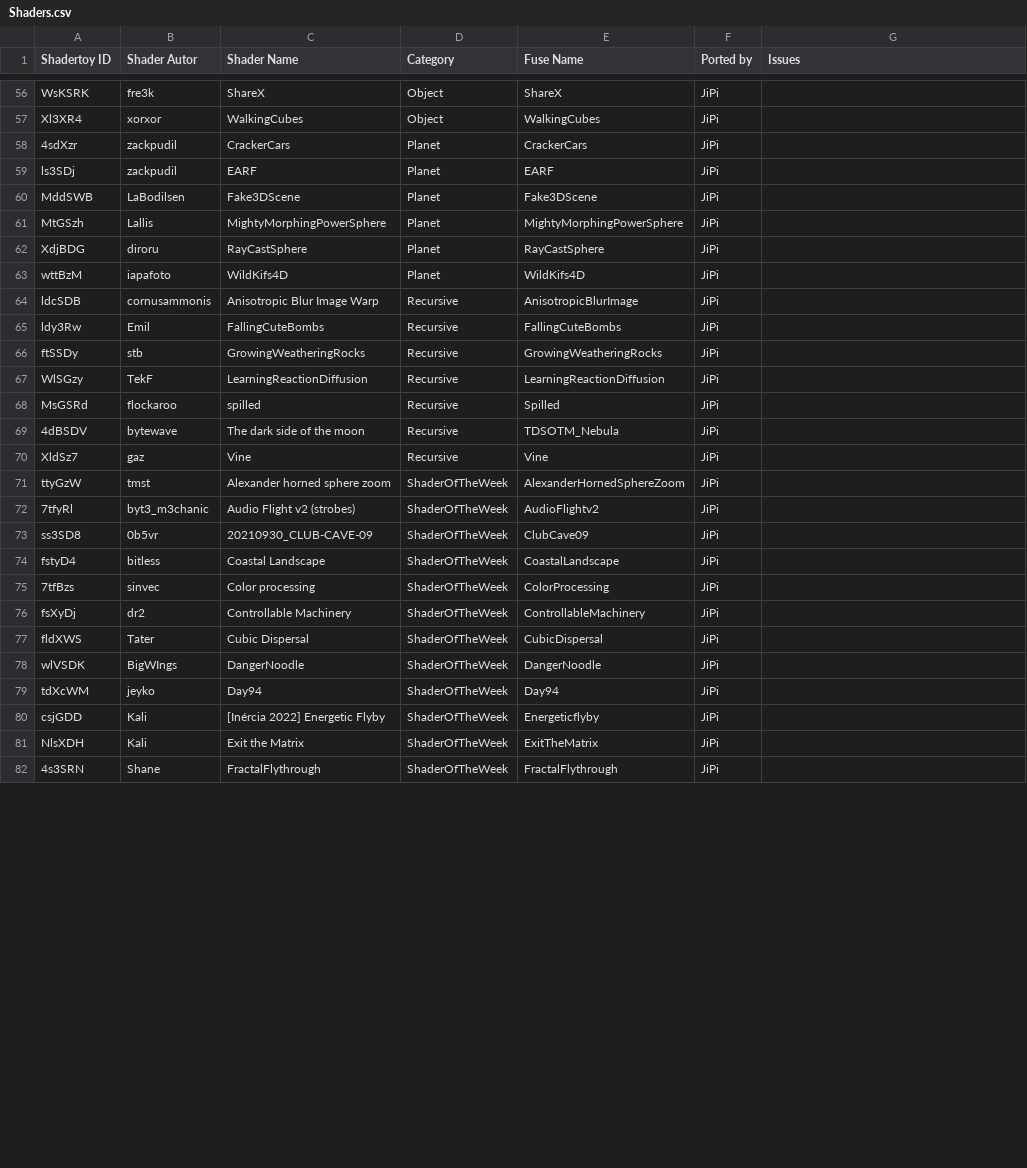
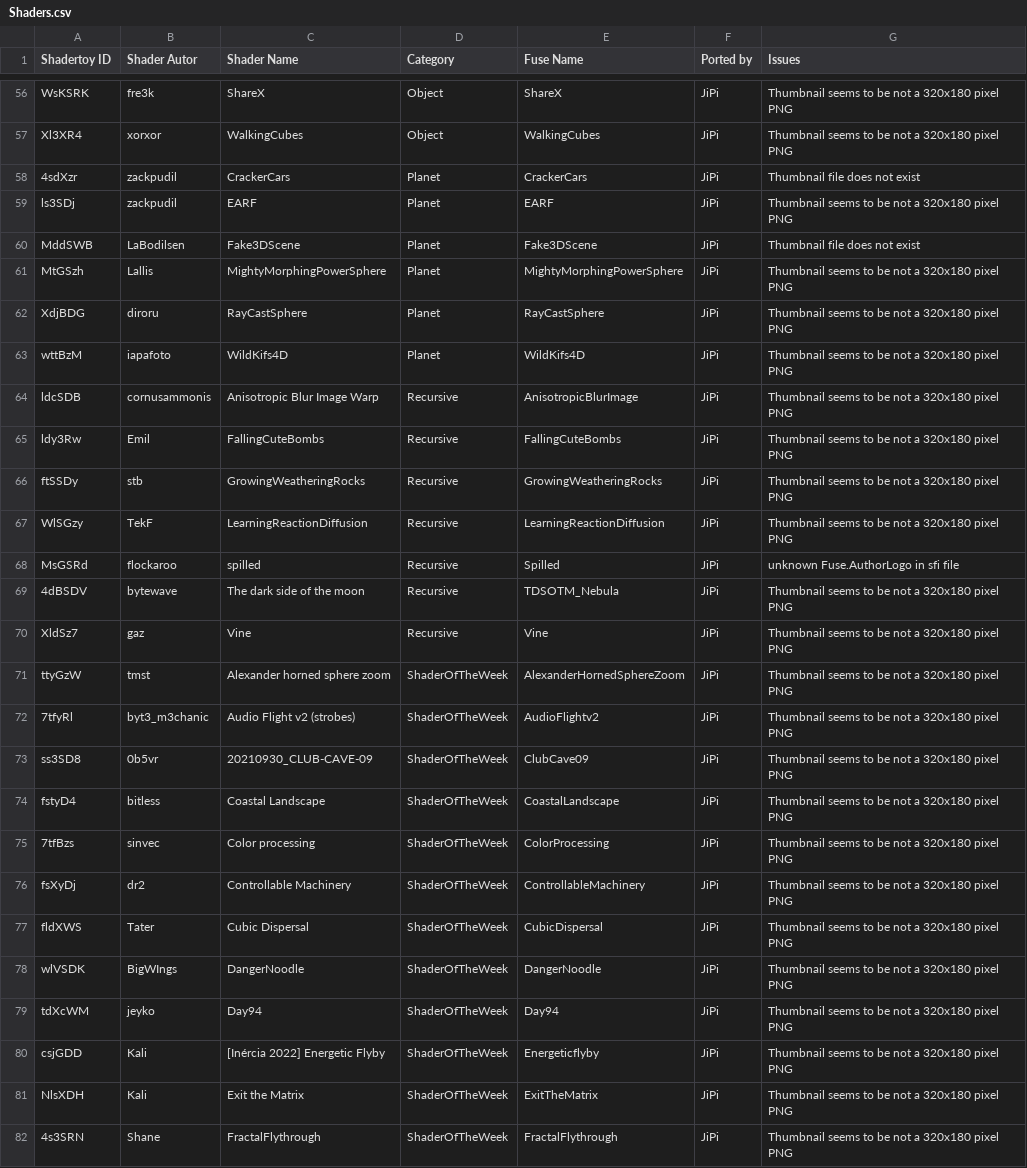
Before and after one commit to nmbr73/Shaderfuse, a CSV file: Shaders.csv, drawn as a sheet; only a part is shown, gaps mark what is left out; the diff covers the shown part only.

```diff
--- a/Shaders.csv
+++ b/Shaders.csv
@@ -56,27 +56,27 @@ Shadertoy ID,Shader Autor,Shader Name,Category,Fuse Name,Ported by,Issues
-"WsKSRK","fre3k","ShareX","Object","ShareX","JiPi",""
-"Xl3XR4","xorxor","WalkingCubes","Object","WalkingCubes","JiPi",""
-"4sdXzr","zackpudil","CrackerCars","Planet","CrackerCars","JiPi",""
-"ls3SDj","zackpudil","EARF","Planet","EARF","JiPi",""
-"MddSWB","LaBodilsen","Fake3DScene","Planet","Fake3DScene","JiPi",""
-"MtGSzh","Lallis","MightyMorphingPowerSphere","Planet","MightyMorphingPowerSphere","JiPi",""
-"XdjBDG","diroru","RayCastSphere","Planet","RayCastSphere","JiPi",""
-"wttBzM","iapafoto","WildKifs4D","Planet","WildKifs4D","JiPi",""
-"ldcSDB","cornusammonis","Anisotropic Blur Image Warp","Recursive","AnisotropicBlurImage","JiPi",""
-"ldy3Rw","Emil","FallingCuteBombs","Recursive","FallingCuteBombs","JiPi",""
-"ftSSDy","stb","GrowingWeatheringRocks","Recursive","GrowingWeatheringRocks","JiPi",""
-"WlSGzy","TekF","LearningReactionDiffusion","Recursive","LearningReactionDiffusion","JiPi",""
-"MsGSRd","flockaroo","spilled","Recursive","Spilled","JiPi",""
-"4dBSDV","bytewave","The dark side of the moon","Recursive","TDSOTM_Nebula","JiPi",""
-"XldSz7","gaz","Vine","Recursive","Vine","JiPi",""
-"ttyGzW","tmst","Alexander horned sphere zoom","ShaderOfTheWeek","AlexanderHornedSphereZoom","JiPi",""
-"7tfyRl","byt3_m3chanic","Audio Flight v2 (strobes)","ShaderOfTheWeek","AudioFlightv2","JiPi",""
-"ss3SD8","0b5vr","20210930_CLUB-CAVE-09","ShaderOfTheWeek","ClubCave09","JiPi",""
-"fstyD4","bitless","Coastal Landscape","ShaderOfTheWeek","CoastalLandscape","JiPi",""
-"7tfBzs","sinvec","Color processing","ShaderOfTheWeek","ColorProcessing","JiPi",""
-"fsXyDj","dr2","Controllable Machinery","ShaderOfTheWeek","ControllableMachinery","JiPi",""
-"fldXWS","Tater","Cubic Dispersal","ShaderOfTheWeek","CubicDispersal","JiPi",""
-"wlVSDK","BigWIngs","DangerNoodle","ShaderOfTheWeek","DangerNoodle","JiPi",""
-"tdXcWM","jeyko","Day94","ShaderOfTheWeek","Day94","JiPi",""
-"csjGDD","Kali","[Inércia 2022] Energetic Flyby","ShaderOfTheWeek","Energeticflyby","JiPi",""
-"NlsXDH","Kali","Exit the Matrix","ShaderOfTheWeek","ExitTheMatrix","JiPi",""
-"4s3SRN","Shane","FractalFlythrough","ShaderOfTheWeek","FractalFlythrough","JiPi",""
+"WsKSRK","fre3k","ShareX","Object","ShareX","JiPi","Thumbnail seems to be not a 320x180 pixel PNG"
+"Xl3XR4","xorxor","WalkingCubes","Object","WalkingCubes","JiPi","Thumbnail seems to be not a 320x180 pixel PNG"
+"4sdXzr","zackpudil","CrackerCars","Planet","CrackerCars","JiPi","Thumbnail file does not exist"
+"ls3SDj","zackpudil","EARF","Planet","EARF","JiPi","Thumbnail seems to be not a 320x180 pixel PNG"
+"MddSWB","LaBodilsen","Fake3DScene","Planet","Fake3DScene","JiPi","Thumbnail file does not exist"
+"MtGSzh","Lallis","MightyMorphingPowerSphere","Planet","MightyMorphingPowerSphere","JiPi","Thumbnail seems to be not a 320x180 pixel PNG"
+"XdjBDG","diroru","RayCastSphere","Planet","RayCastSphere","JiPi","Thumbnail seems to be not a 320x180 pixel PNG"
+"wttBzM","iapafoto","WildKifs4D","Planet","WildKifs4D","JiPi","Thumbnail seems to be not a 320x180 pixel PNG"
+"ldcSDB","cornusammonis","Anisotropic Blur Image Warp","Recursive","AnisotropicBlurImage","JiPi","Thumbnail seems to be not a 320x180 pixel PNG"
+"ldy3Rw","Emil","FallingCuteBombs","Recursive","FallingCuteBombs","JiPi","Thumbnail seems to be not a 320x180 pixel PNG"
+"ftSSDy","stb","GrowingWeatheringRocks","Recursive","GrowingWeatheringRocks","JiPi","Thumbnail seems to be not a 320x180 pixel PNG"
+"WlSGzy","TekF","LearningReactionDiffusion","Recursive","LearningReactionDiffusion","JiPi","Thumbnail seems to be not a 320x180 pixel PNG"
+"MsGSRd","flockaroo","spilled","Recursive","Spilled","JiPi","unknown Fuse.AuthorLogo in sfi file"
+"4dBSDV","bytewave","The dark side of the moon","Recursive","TDSOTM_Nebula","JiPi","Thumbnail seems to be not a 320x180 pixel PNG"
+"XldSz7","gaz","Vine","Recursive","Vine","JiPi","Thumbnail seems to be not a 320x180 pixel PNG"
+"ttyGzW","tmst","Alexander horned sphere zoom","ShaderOfTheWeek","AlexanderHornedSphereZoom","JiPi","Thumbnail seems to be not a 320x180 pixel PNG"
+"7tfyRl","byt3_m3chanic","Audio Flight v2 (strobes)","ShaderOfTheWeek","AudioFlightv2","JiPi","Thumbnail seems to be not a 320x180 pixel PNG"
+"ss3SD8","0b5vr","20210930_CLUB-CAVE-09","ShaderOfTheWeek","ClubCave09","JiPi","Thumbnail seems to be not a 320x180 pixel PNG"
+"fstyD4","bitless","Coastal Landscape","ShaderOfTheWeek","CoastalLandscape","JiPi","Thumbnail seems to be not a 320x180 pixel PNG"
+"7tfBzs","sinvec","Color processing","ShaderOfTheWeek","ColorProcessing","JiPi","Thumbnail seems to be not a 320x180 pixel PNG"
+"fsXyDj","dr2","Controllable Machinery","ShaderOfTheWeek","ControllableMachinery","JiPi","Thumbnail seems to be not a 320x180 pixel PNG"
+"fldXWS","Tater","Cubic Dispersal","ShaderOfTheWeek","CubicDispersal","JiPi","Thumbnail seems to be not a 320x180 pixel PNG"
+"wlVSDK","BigWIngs","DangerNoodle","ShaderOfTheWeek","DangerNoodle","JiPi","Thumbnail seems to be not a 320x180 pixel PNG"
+"tdXcWM","jeyko","Day94","ShaderOfTheWeek","Day94","JiPi","Thumbnail seems to be not a 320x180 pixel PNG"
+"csjGDD","Kali","[Inércia 2022] Energetic Flyby","ShaderOfTheWeek","Energeticflyby","JiPi","Thumbnail seems to be not a 320x180 pixel PNG"
+"NlsXDH","Kali","Exit the Matrix","ShaderOfTheWeek","ExitTheMatrix","JiPi","Thumbnail seems to be not a 320x180 pixel PNG"
+"4s3SRN","Shane","FractalFlythrough","ShaderOfTheWeek","FractalFlythrough","JiPi","Thumbnail seems to be not a 320x180 pixel PNG"
```
Also changed, not shown: 98 edited cells elsewhere in this file, 2 other files.
